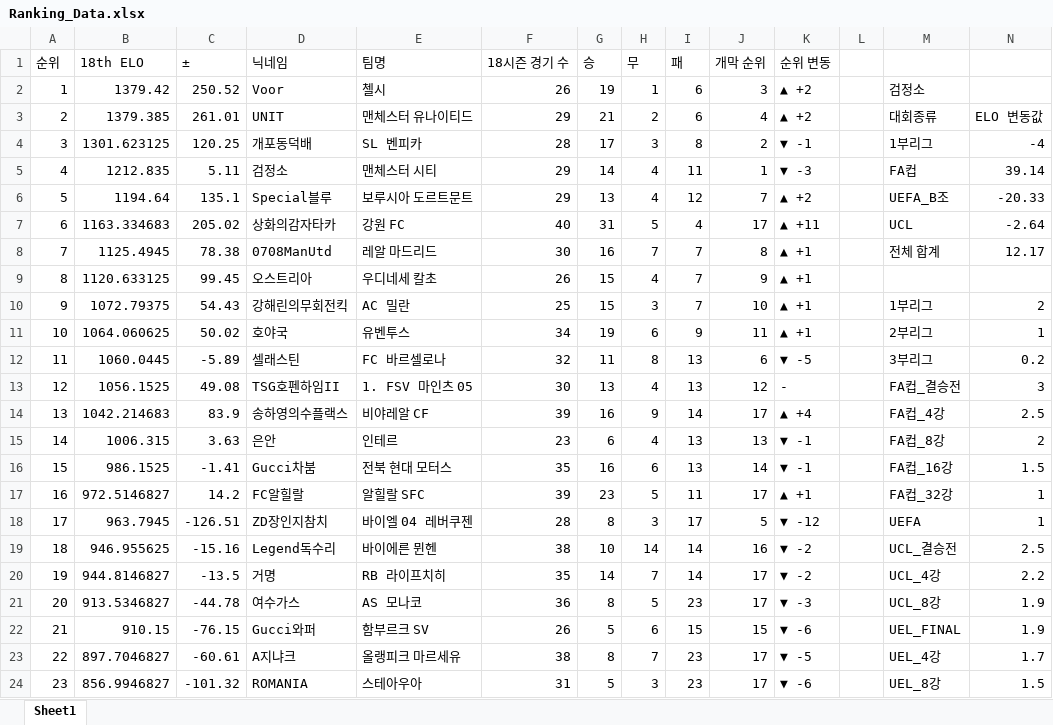
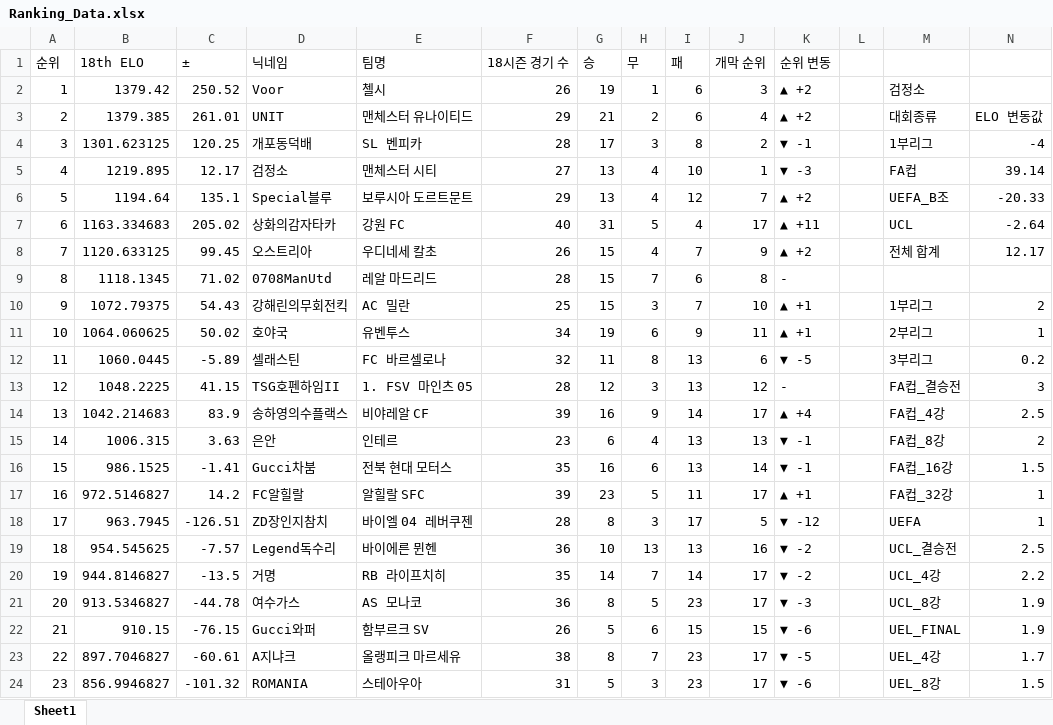
Before and after one commit to xldyxl/all-star-league, an Excel workbook: Ranking_Data.xlsx, sheet Sheet1, drawn as a sheet; only a part is shown; values as stored, in another font and other column widths than the file's, no borders; the diff names each change by its address in the sheet, - before the commit and + after, or states it on an @@ line.

```diff
--- a/Ranking_Data.xlsx (sheet Sheet1)
+++ b/Ranking_Data.xlsx (sheet Sheet1)
-B5 (18th ELO): 1212.835
+B5 (18th ELO): 1219.895
-C5 (±): 5.11
+C5 (±): 12.17
-F5 (18시즌 경기 수): 29
+F5 (18시즌 경기 수): 27
-G5 (승): 14
+G5 (승): 13
-I5 (패): 11
+I5 (패): 10
-B8 (18th ELO): 1125.4945
+B8 (18th ELO): 1120.633125
-C8 (±): 78.38
+C8 (±): 99.45
-D8 (닉네임): 0708ManUtd
+D8 (닉네임): 오스트리아
-E8 (팀명): 레알 마드리드
+E8 (팀명): 우디네세 칼초
-F8 (18시즌 경기 수): 30
+F8 (18시즌 경기 수): 26
-G8 (승): 16
+G8 (승): 15
-H8 (무): 7
+H8 (무): 4
-J8 (개막 순위): 8
+J8 (개막 순위): 9
-K8 (순위 변동): ▲ +1
+K8 (순위 변동): ▲ +2
-B9 (18th ELO): 1120.633125
+B9 (18th ELO): 1118.1345
-C9 (±): 99.45
+C9 (±): 71.02
-D9 (닉네임): 오스트리아
+D9 (닉네임): 0708ManUtd
-E9 (팀명): 우디네세 칼초
+E9 (팀명): 레알 마드리드
-F9 (18시즌 경기 수): 26
+F9 (18시즌 경기 수): 28
-H9 (무): 4
+H9 (무): 7
-I9 (패): 7
+I9 (패): 6
-J9 (개막 순위): 9
+J9 (개막 순위): 8
-K9 (순위 변동): ▲ +1
+K9 (순위 변동): -
-B13 (18th ELO): 1056.1525
+B13 (18th ELO): 1048.2225
-C13 (±): 49.08
+C13 (±): 41.15
-F13 (18시즌 경기 수): 30
+F13 (18시즌 경기 수): 28
-G13 (승): 13
+G13 (승): 12
-H13 (무): 4
+H13 (무): 3
-B19 (18th ELO): 946.955625
+B19 (18th ELO): 954.545625
-C19 (±): -15.16
+C19 (±): -7.57
-F19 (18시즌 경기 수): 38
+F19 (18시즌 경기 수): 36
-H19 (무): 14
+H19 (무): 13
-I19 (패): 14
+I19 (패): 13
```
Also changed, not shown: 2 other files.
